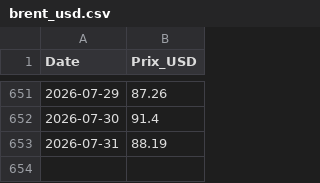
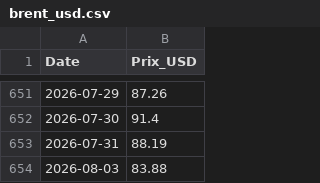
Before and after one commit to amaurychvn/mermet, a CSV file: brent_usd.csv, drawn as a sheet; only a part is shown, gaps mark what is left out.

```diff
--- a/brent_usd.csv
+++ b/brent_usd.csv
@@ -653 +653,2 @@ Date,Prix_USD
 2026-07-31,88.19
+2026-08-03,83.88
```
Also changed, not shown: eurusd.csv, prix_carburants_quotidien.csv.
